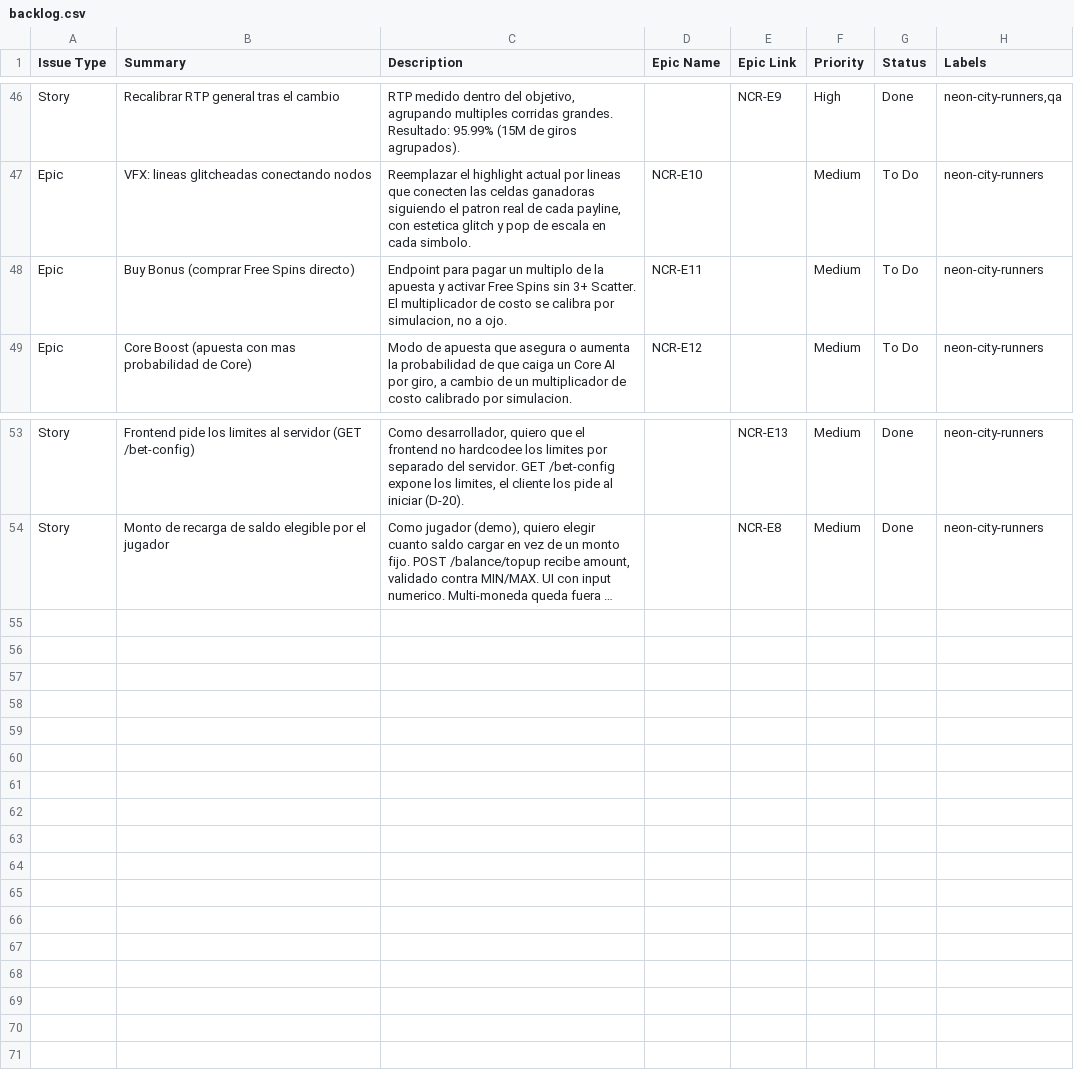
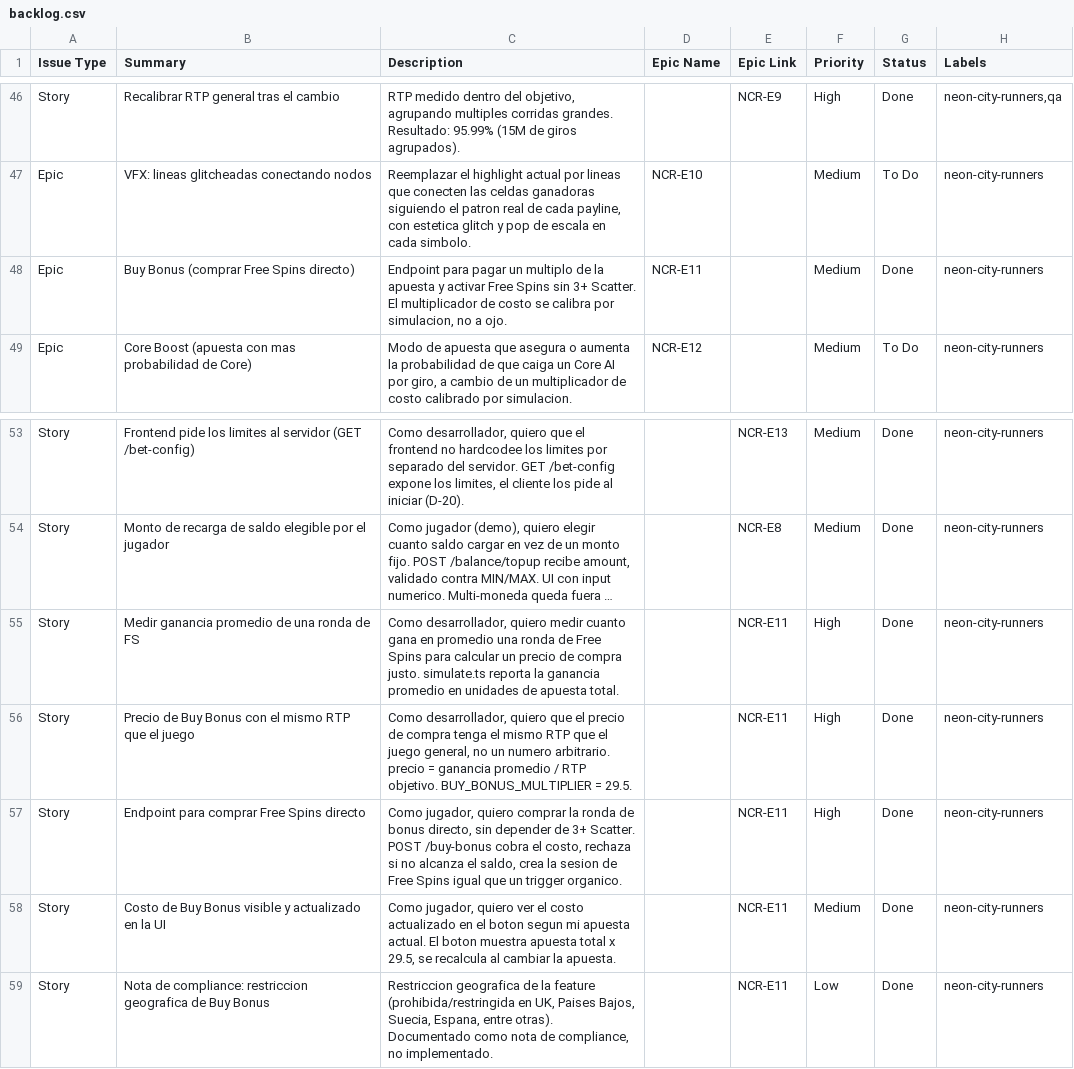
Before and after one commit to Gerodrix/Neon-City-Runners, a CSV file: docs/project-management/backlog.csv, drawn as a sheet; only a part is shown, gaps mark what is left out; long unchanged cells end in …; the diff names each change by its address in the sheet, - before the commit and + after, or states it on an @@ line.

Commit message:
Comprar Bonus
el número se recalcula solo si subís o bajás la apuesta. Al apretarlo: te cobra directo, aparece "ACCESS GRANTED" y arranca la ronda de Free Spins

```diff
--- a/docs/project-management/backlog.csv
+++ b/docs/project-management/backlog.csv
-G48 (Status): To Do
+G48 (Status): Done
+row 55: Story | Medir ganancia promedio de una ronda de FS | Como desarrollador, quiero medir cuanto gana en promedio una ronda de Free Spins para calcular un precio de compra justo. simulate.ts reporta la ganancia promedio en unidades de apuesta total. |  | NCR-E11 | High | Done | neon-city-runners
+row 56: Story | Precio de Buy Bonus con el mismo RTP que el juego | Como desarrollador, quiero que el precio de compra tenga el mismo RTP que el juego general, no un numero arbitrario. precio = ganancia promedio / RTP objetivo. BUY_BONUS_MULTIPLIER = 29.5. |  | NCR-E11 | High | Done | neon-city-runners
+row 57: Story | Endpoint para comprar Free Spins directo | Como jugador, quiero comprar la ronda de bonus directo, sin depender de 3+ Scatter. POST /buy-bonus cobra el costo, rechaza si no alcanza el saldo, crea la sesion de Free Spins igual que un trigger organico. |  | NCR-E11 | High | Done | neon-city-runners
+row 58: Story | Costo de Buy Bonus visible y actualizado en la UI | Como jugador, quiero ver el costo actualizado en el boton segun mi apuesta actual. El boton muestra apuesta total x 29.5, se recalcula al cambiar la apuesta. |  | NCR-E11 | Medium | Done | neon-city-runners
+row 59: Story | Nota de compliance: restriccion geografica de Buy Bonus | Restriccion geografica de la feature (prohibida/restringida en UK, Paises Bajos, Suecia, Espana, entre otras). Documentado como nota de compliance, no implementado. |  | NCR-E11 | Low | Done | neon-city-runners
```
Also changed, not shown: 10 other files.
